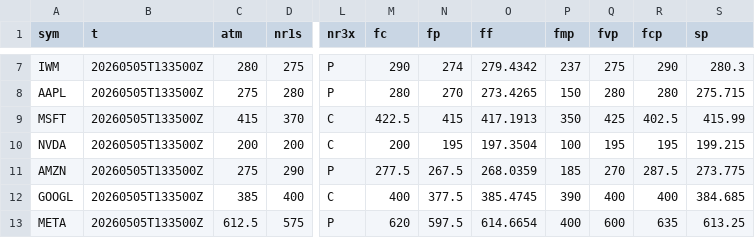
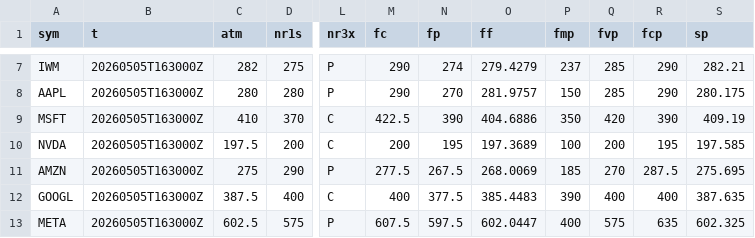
Before and after one commit to SPXOmega/quiet-heron-publisher, a CSV file: all.csv, drawn as a sheet; only a part is shown, gaps mark what is left out; the diff covers the shown part only; the diff names each change by its address in the sheet, - before the commit and + after, or states it on an @@ line.

```diff
--- a/all.csv
+++ b/all.csv
-B7:B13 (t): 20260505T133500Z
+B7:B13 (t): 20260505T163000Z
-C7 (atm): 280
+C7 (atm): 282
-O7 (ff): 279.4342
+O7 (ff): 279.4279
-Q7 (fvp): 275
+Q7 (fvp): 285
-S7 (sp): 280.3
+S7 (sp): 282.21
-C8 (atm): 275
+C8 (atm): 280
-M8 (fc): 280
+M8 (fc): 290
-O8 (ff): 273.4265
+O8 (ff): 281.9757
-Q8 (fvp): 280
+Q8 (fvp): 285
-R8 (fcp): 280
+R8 (fcp): 290
-S8 (sp): 275.715
+S8 (sp): 280.175
-C9 (atm): 415
+C9 (atm): 410
-N9 (fp): 415
+N9 (fp): 390
-O9 (ff): 417.1913
+O9 (ff): 404.6886
-Q9 (fvp): 425
+Q9 (fvp): 420
-R9 (fcp): 402.5
+R9 (fcp): 390
-S9 (sp): 415.99
+S9 (sp): 409.19
-C10 (atm): 200
+C10 (atm): 197.5
-O10 (ff): 197.3504
+O10 (ff): 197.3689
-Q10 (fvp): 195
+Q10 (fvp): 200
-S10 (sp): 199.215
+S10 (sp): 197.585
-O11 (ff): 268.0359
+O11 (ff): 268.0069
-S11 (sp): 273.775
+S11 (sp): 275.695
-C12 (atm): 385
+C12 (atm): 387.5
-O12 (ff): 385.4745
+O12 (ff): 385.4483
-S12 (sp): 384.685
+S12 (sp): 387.635
-C13 (atm): 612.5
+C13 (atm): 602.5
-M13 (fc): 620
+M13 (fc): 607.5
-O13 (ff): 614.6654
+O13 (ff): 602.0447
-Q13 (fvp): 600
+Q13 (fvp): 575
-S13 (sp): 613.25
+S13 (sp): 602.325
```
Also changed, not shown: 142 edited cells elsewhere in this file.
